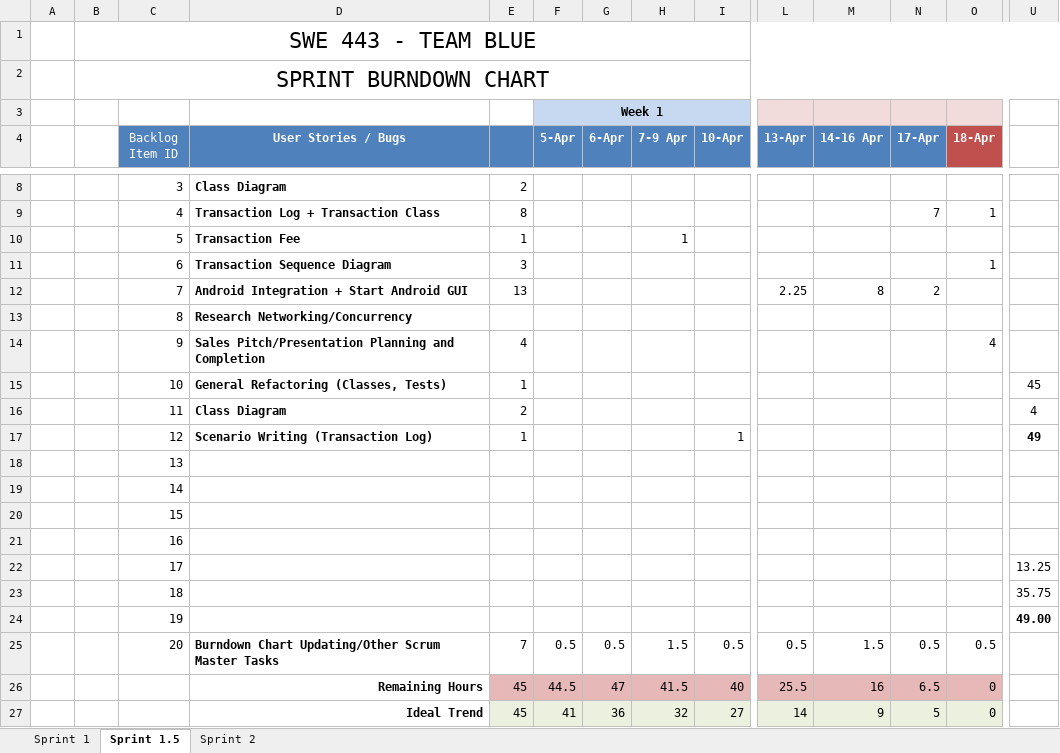
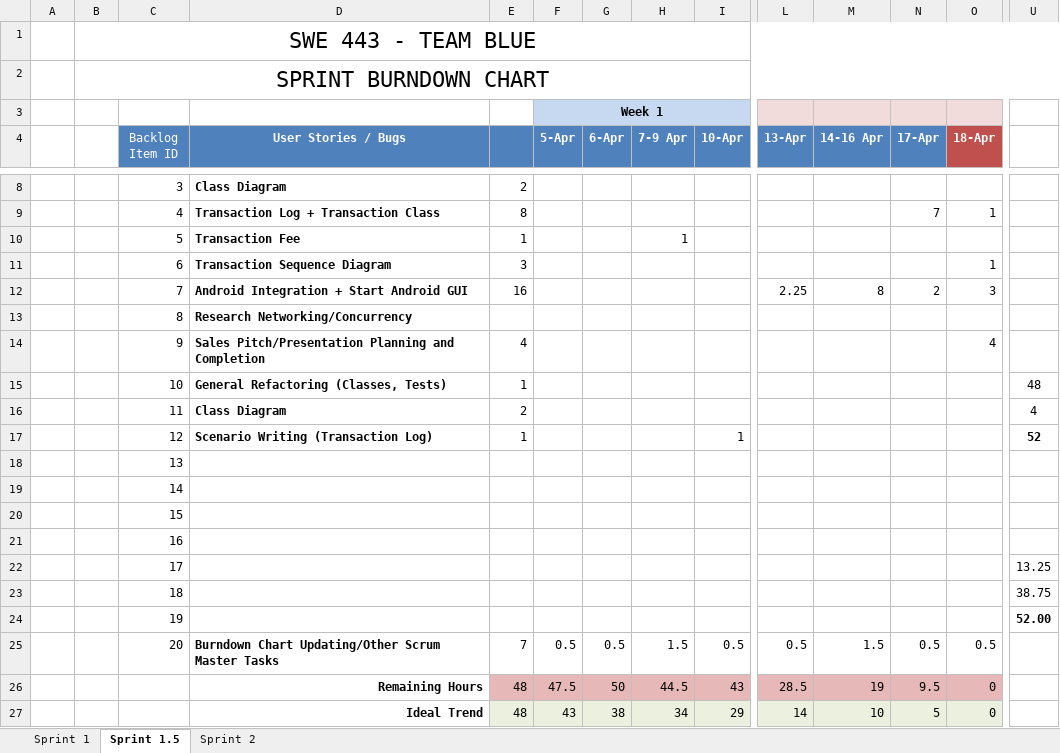
Before and after one commit to bbui1997/SWE443BankSystemBlue, an Excel workbook: burndown/Team Blue Burndown Chart.xlsx, sheet Sprint 1.5, drawn as a sheet; only a part is shown, gaps mark what is left out; values as stored, in another font and other column widths than the file's, no borders; charts and pictures and conditional formats not drawn; removed rows and columns are numbered as before the commit, all else as after; rows hold the shown columns only; the diff names each change by its address in the sheet, - before the commit and + after, or states it on an @@ line.

Commit message:
Updated burndown chart with Heymond's logs

```diff
--- a/burndown/Team Blue Burndown Chart.xlsx (sheet Sprint 1.5)
+++ b/burndown/Team Blue Burndown Chart.xlsx (sheet Sprint 1.5)
-E12: 13
+E12: 16
-O12 (18-Apr): (empty)
+O12 (18-Apr): 3
-U15: 45
+U15: 48
-U17: 49
+U17: 52
-U23: 35.75
+U23: 38.75
-U24: 49.00
+U24: 52.00
-row 26:  |  |  | Remaining Hours | 45 | 44.5 | 47 | 41.5 | 40 | 25.5 | 16 | 6.5 | 0
-row 27:  |  |  | Ideal Trend | 45 | 41 | 36 | 32 | 27 | 14 | 9 | 5 | 0
+row 26:  |  |  | Remaining Hours | 48 | 47.5 | 50 | 44.5 | 43 | 28.5 | 19 | 9.5 | 0
+row 27:  |  |  | Ideal Trend | 48 | 43 | 38 | 34 | 29 | 14 | 10 | 5 | 0
```
Also changed, not shown: sheet Sprint 2, charts or pictures.
